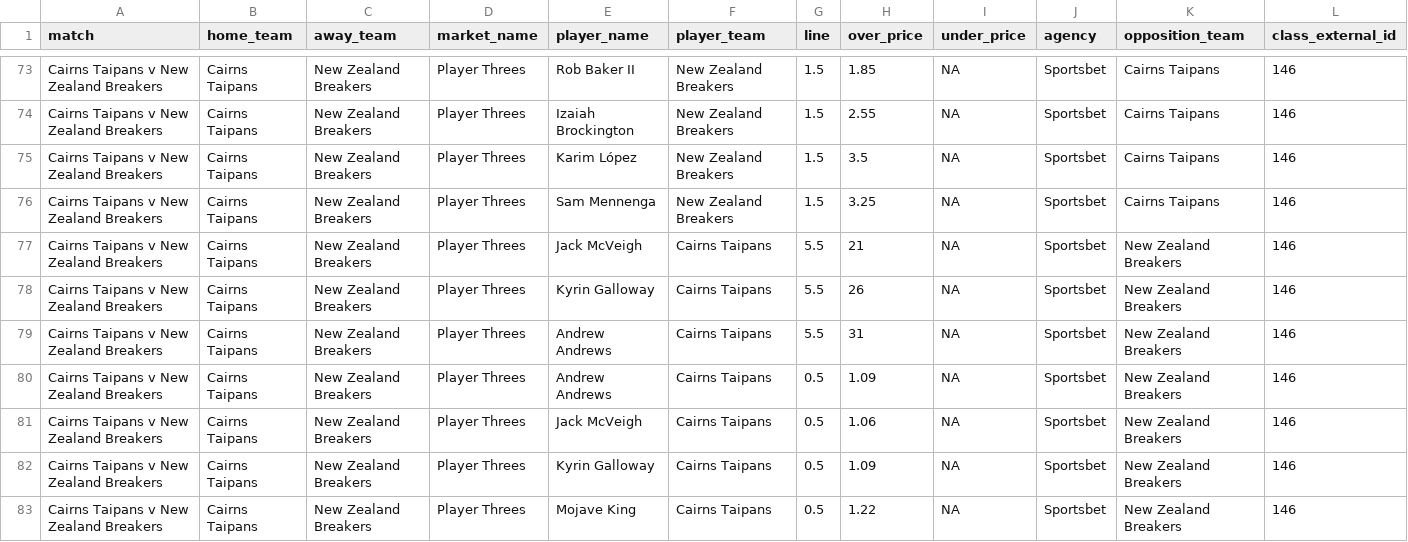
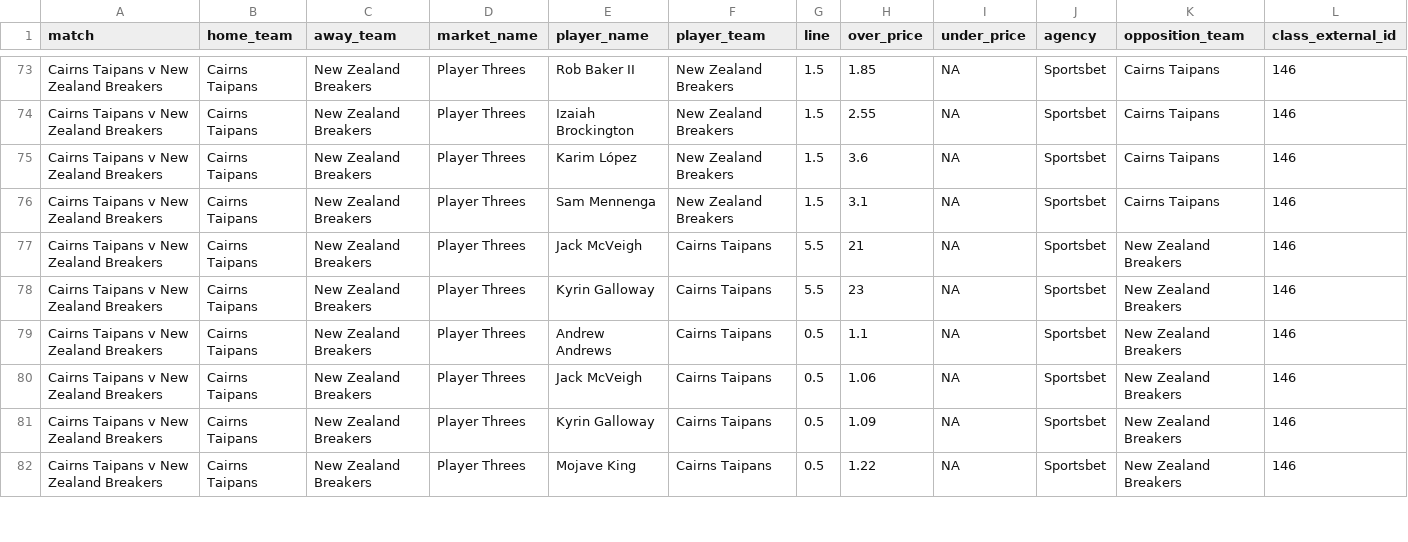
Before and after one commit to jamesbrown1417/NBL, a CSV file: Data/scraped_odds/sportsbet_player_threes.csv, drawn as a sheet; only a part is shown, gaps mark what is left out; removed rows and columns are numbered as before the commit, all else as after; rows hold the shown columns only; the diff covers the shown part only; the diff names each change by its address in the sheet, - before the commit and + after, or states it on an @@ line.

```diff
--- a/Data/scraped_odds/sportsbet_player_threes.csv
+++ b/Data/scraped_odds/sportsbet_player_threes.csv
-H75 (over_price): 3.5
+H75 (over_price): 3.6
-H76 (over_price): 3.25
+H76 (over_price): 3.1
-H78 (over_price): 26
+H78 (over_price): 23
-row 79: Cairns Taipans v New Zealand Breakers | Cairns Taipans | New Zealand Breakers | Player Threes | Andrew Andrews | Cairns Taipans | 5.5 | 31 | NA | Sportsbet | New Zealand Breakers | 146
-H79 (over_price): 1.09
+H79 (over_price): 1.1
```
Also changed, not shown: 15 edited cells elsewhere in this file, Data/scraped_odds/bluebet_h2h.csv, Data/scraped_odds/dabble_player_assists.csv, 20 other files.
